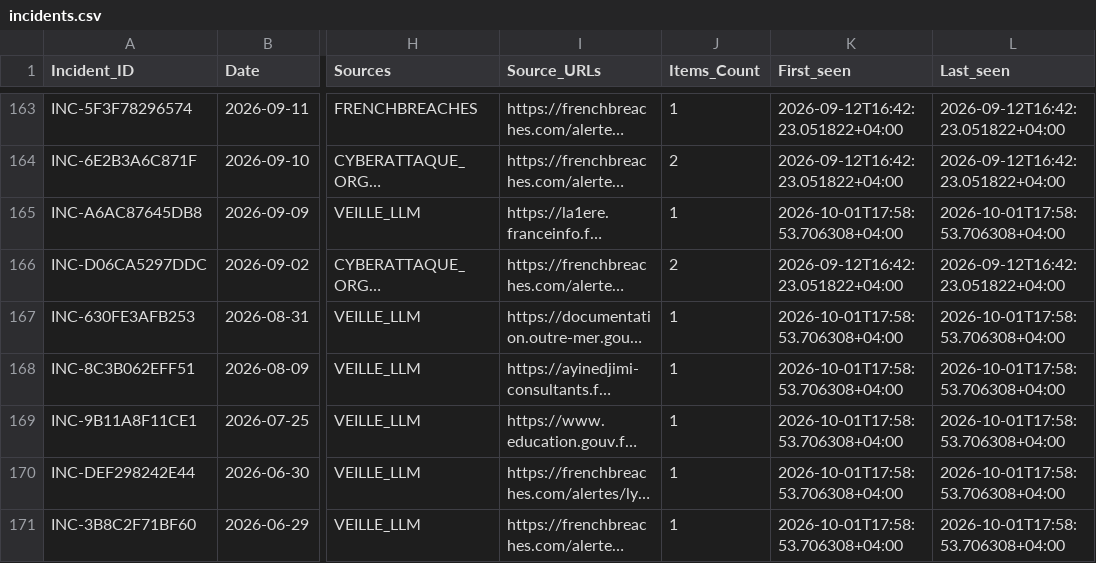
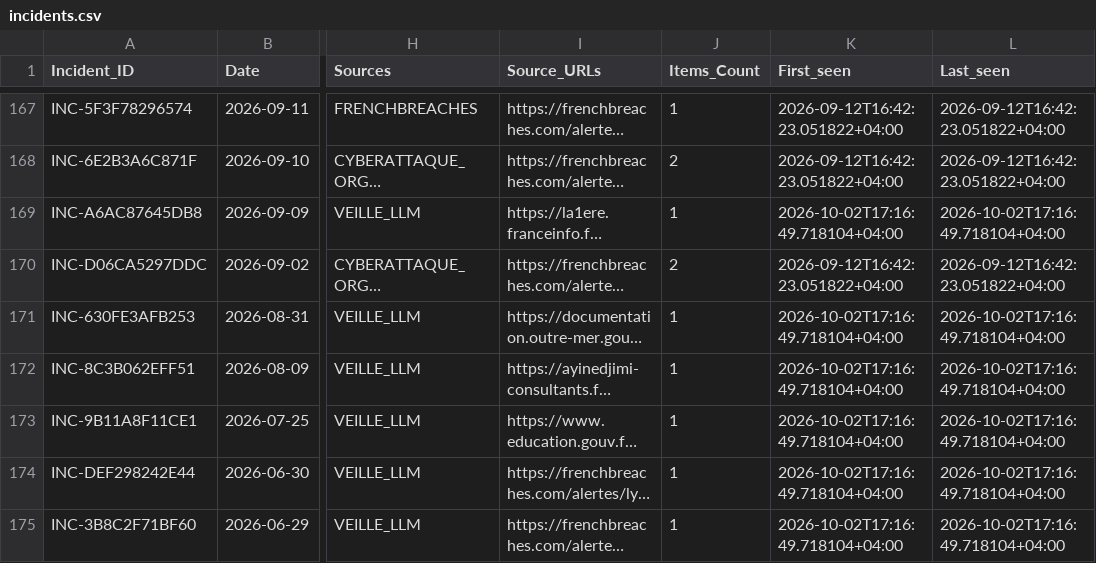
Before and after one commit to Ya7o/Cyberwatch, a CSV file: data/incidents.csv, drawn as a sheet; only a part is shown, gaps mark what is left out; long unchanged cells end in …; addresses are those after the commit; the diff covers the shown part only; the diff names each change by its address in the sheet, - before the commit and + after, or states it on an @@ line.

```diff
--- a/data/incidents.csv
+++ b/data/incidents.csv
-K169 (First_seen): 2026-10-01T17:58:53.706308+04:00
+K169 (First_seen): 2026-10-02T17:16:49.718104+04:00
-L169 (Last_seen): 2026-10-01T17:58:53.706308+04:00
+L169 (Last_seen): 2026-10-02T17:16:49.718104+04:00
-K171:K175 (First_seen): 2026-10-01T17:58:53.706308+04:00
+K171:K175 (First_seen): 2026-10-02T17:16:49.718104+04:00
-L171:L175 (Last_seen): 2026-10-01T17:58:53.706308+04:00
+L171:L175 (Last_seen): 2026-10-02T17:16:49.718104+04:00
```
Also changed, not shown: 5 added rows, 1 removed row and 26 edited cells elsewhere in this file, data/incident_dedup_registry.csv, data/items.csv, 27 other files.
